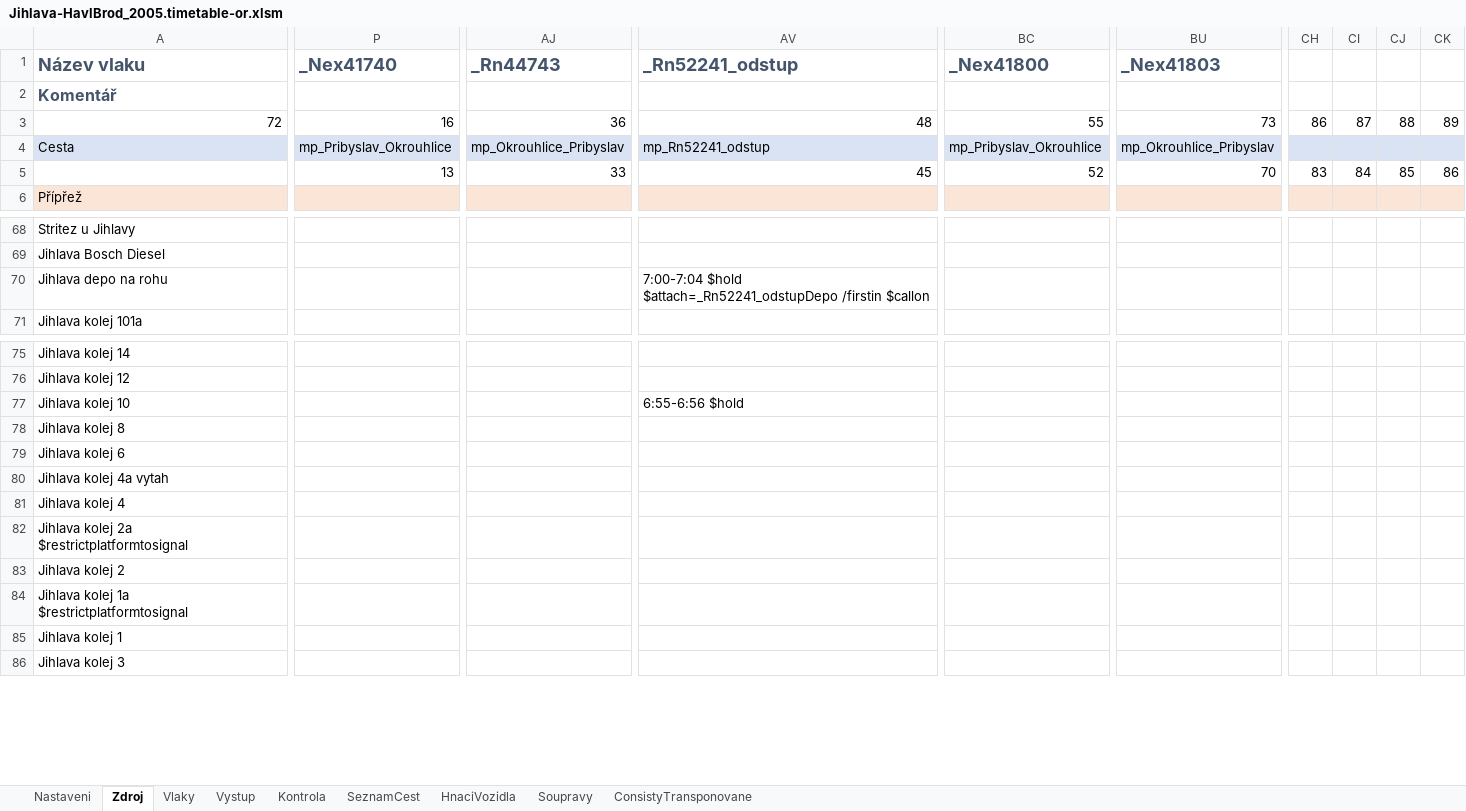
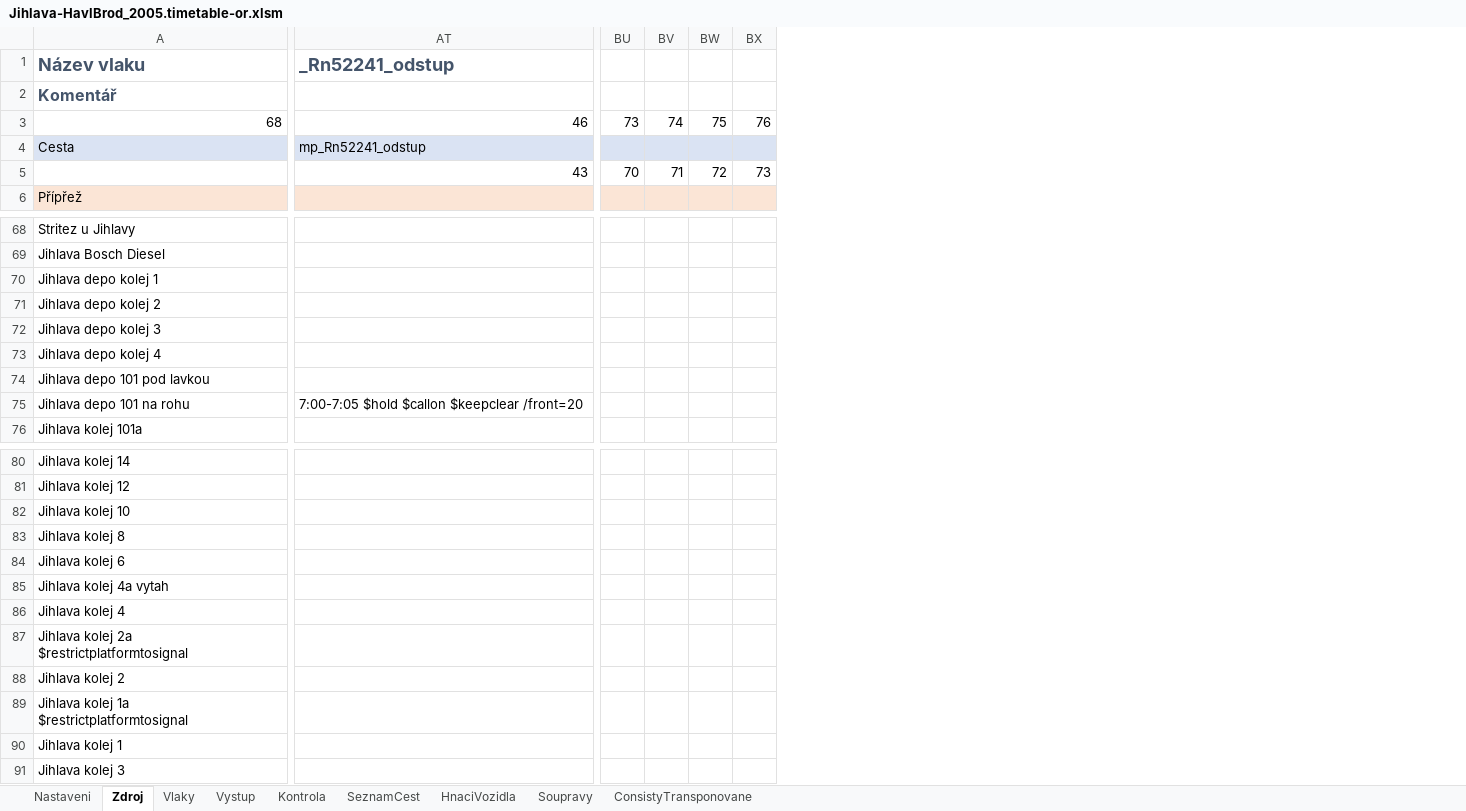
Before and after one commit to matejpacha/or_timetables, an Excel workbook: Trat225/ROUTES/Breclav - Praha/Activities/Openrails/Jihlava-HavlBrod_2005.timetable-or.xlsm, sheet Zdroj, drawn as a sheet; only a part is shown, gaps mark what is left out; values as stored, in another font and other column widths than the file's, no borders; charts and pictures and conditional formats not drawn; removed rows and columns are numbered as before the commit, all else as after; rows hold the shown columns only; the diff covers the shown part only; the diff names each change by its address in the sheet, - before the commit and + after, or states it on an @@ line.

```diff
--- a/Trat225/ROUTES/Breclav - Praha/Activities/Openrails/Jihlava-HavlBrod_2005.timetable-or.xlsm (sheet Zdroj)
+++ b/Trat225/ROUTES/Breclav - Praha/Activities/Openrails/Jihlava-HavlBrod_2005.timetable-or.xlsm (sheet Zdroj)
-column P (_Nex41740), row 4: mp_Pribyslav_Okrouhlice
-column AJ (_Rn44743), row 4: mp_Okrouhlice_Pribyslav
-column BC (_Nex41800), row 4: mp_Pribyslav_Okrouhlice
-column BU (_Nex41803), row 4: mp_Okrouhlice_Pribyslav
+column BU, empty
+column BV, empty
+column BW, empty
+column BX, empty
-column CH, empty
-column CI, empty
-column CJ, empty
-column CK, empty
-row 3: 72 | 16 | 36 | 48 | 55 | 73 | 86 | 87 | 88 | 89
+row 3: 68 | 46 | 73 | 74 | 75 | 76
-row 5:  | 13 | 33 | 45 | 52 | 70 | 83 | 84 | 85 | 86
+row 5:  | 43 | 70 | 71 | 72 | 73
-row 70: Jihlava depo na rohu |  |  | 7:00-7:04 $hold $attach=_Rn52241_odstupDepo /firstin $callon
+row 70: Jihlava depo kolej 1
+row 71: Jihlava depo kolej 2
+row 72: Jihlava depo kolej 3
+row 73: Jihlava depo kolej 4
+row 74: Jihlava depo 101 pod lavkou
+row 75: Jihlava depo 101 na rohu | 7:00-7:05 $hold $callon $keepclear /front=20
-AT82 (_Rn52241_odstup): 6:55-6:56 $hold
+AT82 (_Rn52241_odstup): (empty)
```
Also changed, not shown: 5 edited cells elsewhere in this sheet, sheet Vystup, sheet ConsistyTransponovane, sheet Kontrola, sheet SeznamCest, sheet Vlaky, sheet Nastaveni, formulas that keep their value, charts or pictures, Trat225/ROUTES/Breclav - Praha/Activities/Openrails/Zdar_Kolin_Nex_2005.timetable-or.xlsm, Trat225/ROUTES/Breclav - Praha/Activities/Openrails/Zdar_Kolin_Os_2005.timetable-or.xlsm, 17 other files.
